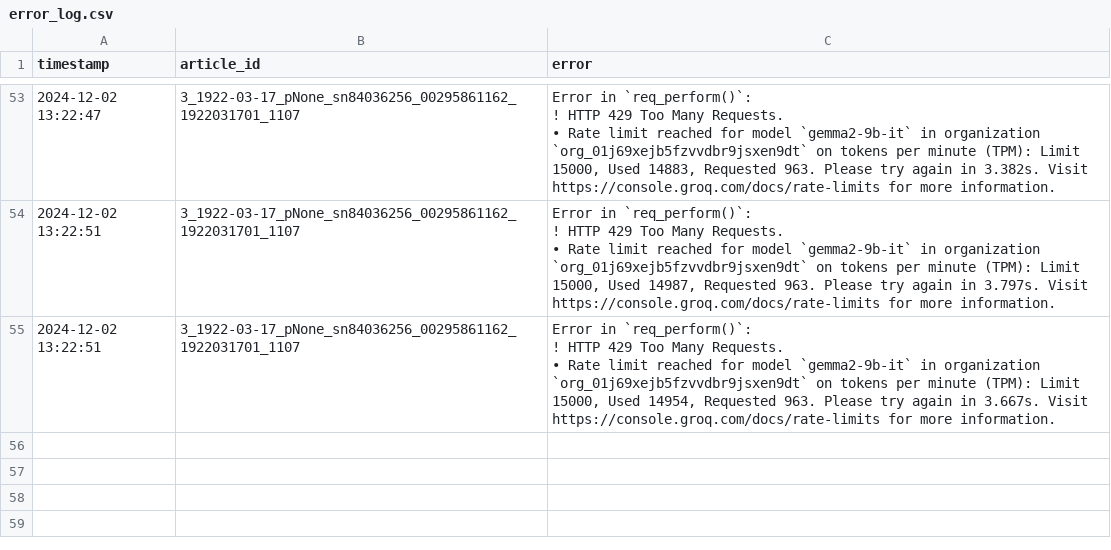
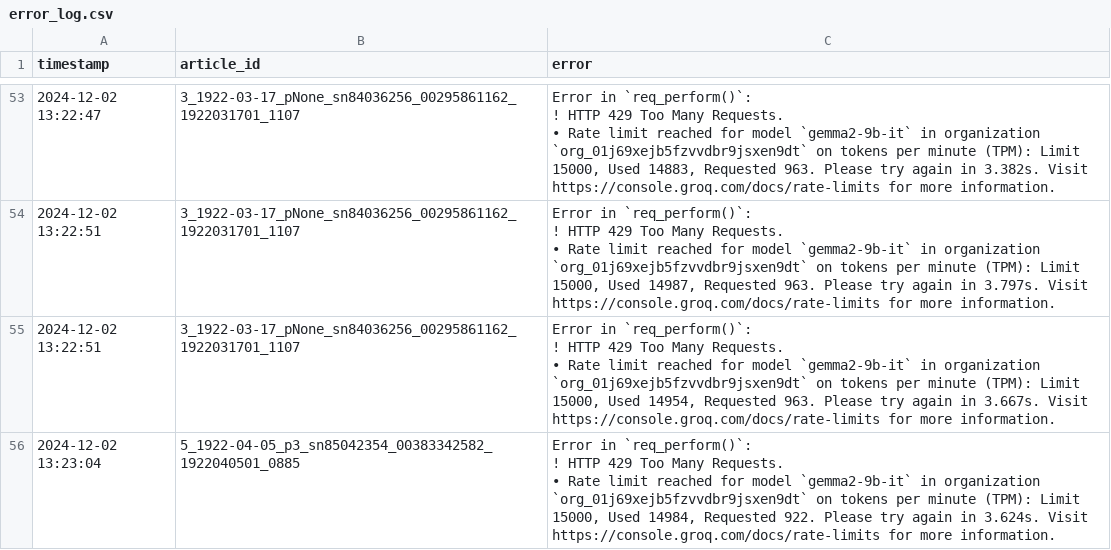
Before and after one commit to smussenden/CompText_Jour_smussenden, a CSV file: final_project/llm_responses/groq/gemma2-9b-it/error_log.csv, drawn as a sheet; only a part is shown, gaps mark what is left out; ↵ is a line break in a cell; the diff names each change by its address in the sheet, - before the commit and + after, or states it on an @@ line.

```diff
--- a/final_project/llm_responses/groq/gemma2-9b-it/error_log.csv
+++ b/final_project/llm_responses/groq/gemma2-9b-it/error_log.csv
+row 56: 2024-12-02 13:23:04 | 5_1922-04-05_p3_sn85042354_00383342582_1922040501_0885 | Error in `req_perform()`: ↵ ! HTTP 429 Too Many Requests. ↵ • Rate limit reached for model `gemma2-9b-it` in organization `org_01j69xejb5fzvvdbr9jsxen9dt` on tokens per minute (TPM): Limit 15000, Used 14984, Requested 922. Please try again in 3.624s. Visit https://console.groq.com/docs/rate-limits for more information.
```
Also changed, not shown: final_project/llm_responses/groq/llama-3.1-70b-versatile/error_log.csv, final_project/llm_responses/groq/mixtral-8x7b-32768/error_log.csv, 18 other files.
